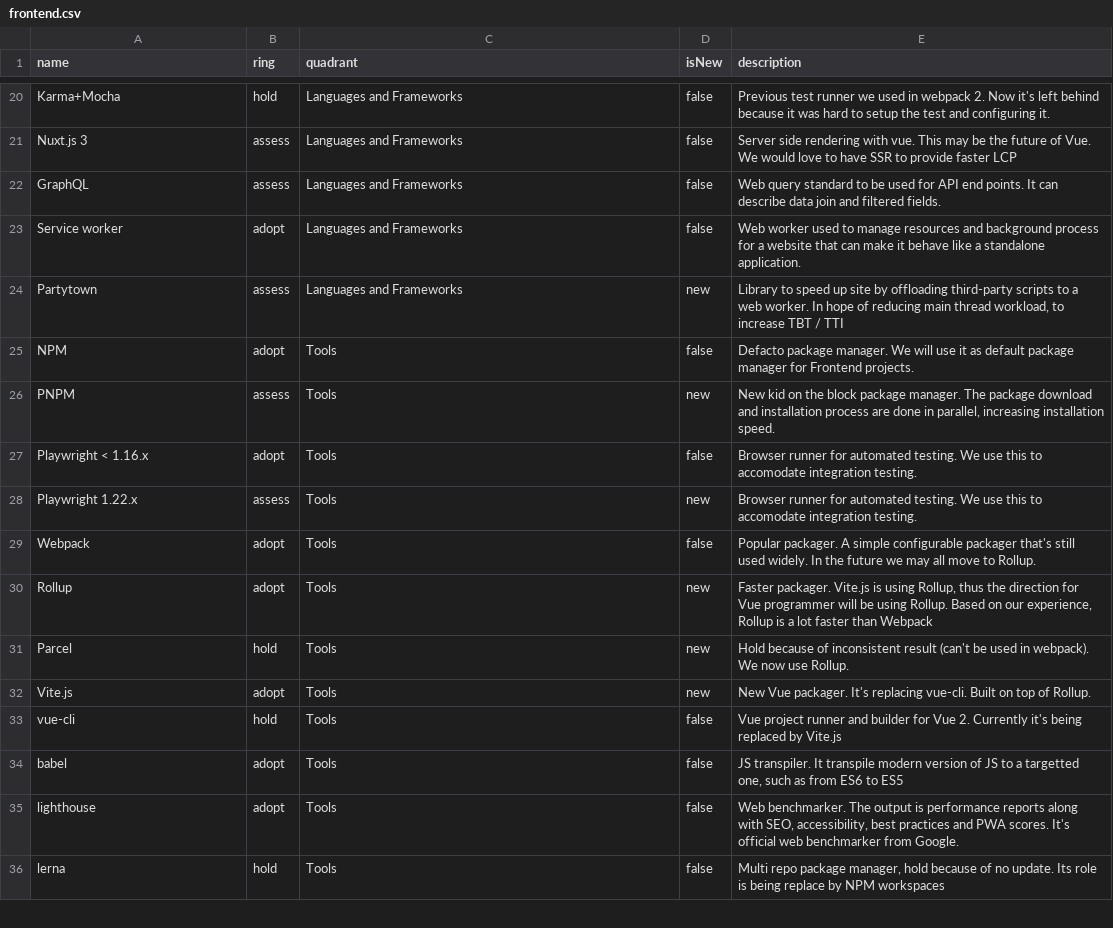
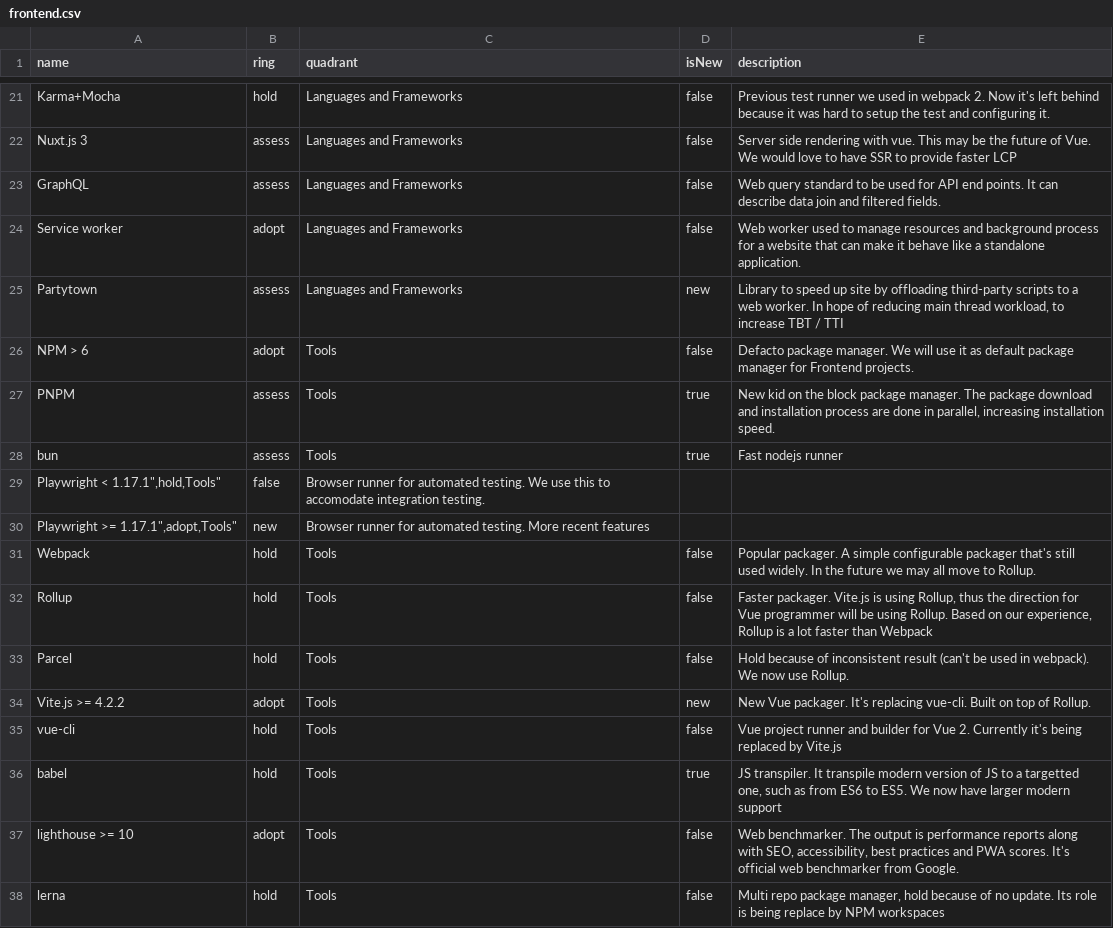
Before and after one commit to bliblidotcom/tech-radar, a CSV file: frontend.csv, drawn as a sheet; only a part is shown, gaps mark what is left out; the diff covers the shown part only.

```diff
--- a/frontend.csv
+++ b/frontend.csv
@@ -24,13 +25,14 @@ name,ring,quadrant,isNew,description
 "Partytown",assess,"Languages and Frameworks",new,"Library to speed up site by offloading third-party scripts to a web worker. In hope of reducing main thread workload, to increase TBT / TTI"
-"NPM",adopt,"Tools",false,"Defacto package manager. We will use it as default package manager for Frontend projects."
-"PNPM",assess,"Tools",new,"New kid on the block package manager. The package download and installation process are done in parallel, increasing installation speed."
-"Playwright < 1.16.x",adopt,"Tools",false,"Browser runner for automated testing. We use this to accomodate integration testing."
-"Playwright 1.22.x",assess,"Tools",new,"Browser runner for automated testing. We use this to accomodate integration testing."
-"Webpack",adopt,"Tools",false,"Popular packager. A simple configurable packager that's still used widely. In the future we may all move to Rollup."
-"Rollup",adopt,"Tools",new,"Faster packager. Vite.js is using Rollup, thus the direction for Vue programmer will be using Rollup. Based on our experience, Rollup is a lot faster than Webpack"
-"Parcel",hold,"Tools",new,"Hold because of inconsistent result (can't be used in webpack). We now use Rollup."
-"Vite.js",adopt,"Tools",new,"New Vue packager. It's replacing vue-cli. Built on top of Rollup."
+"NPM > 6",adopt,"Tools",false,"Defacto package manager. We will use it as default package manager for Frontend projects."
+"PNPM",assess,"Tools",true,"New kid on the block package manager. The package download and installation process are done in parallel, increasing installation speed."
+"bun",assess,"Tools",true,"Fast nodejs runner"
+"Playwright < 1.17.1"",hold,"Tools",false,"Browser runner for automated testing. We use this to accomodate integration testing."
+"Playwright >= 1.17.1"",adopt,"Tools",new,"Browser runner for automated testing. More recent features"
+"Webpack",hold,"Tools",false,"Popular packager. A simple configurable packager that's still used widely. In the future we may all move to Rollup."
+"Rollup",hold,"Tools",false,"Faster packager. Vite.js is using Rollup, thus the direction for Vue programmer will be using Rollup. Based on our experience, Rollup is a lot faster than Webpack"
+"Parcel",hold,"Tools",false,"Hold because of inconsistent result (can't be used in webpack). We now use Rollup."
+"Vite.js >= 4.2.2",adopt,"Tools",new,"New Vue packager. It's replacing vue-cli. Built on top of Rollup."
 "vue-cli",hold,"Tools",false,"Vue project runner and builder for Vue 2. Currently it's being replaced by Vite.js"
-"babel",adopt,"Tools",false,"JS transpiler. It transpile modern version of JS to a targetted one, such as from ES6 to ES5"
-"lighthouse",adopt,"Tools",false,"Web benchmarker. The output is performance reports along with SEO, accessibility, best practices and PWA scores. It's official web benchmarker from Google."
+"babel",hold,"Tools",true,"JS transpiler. It transpile modern version of JS to a targetted one, such as from ES6 to ES5. We now have larger modern support"
+"lighthouse >= 10",adopt,"Tools",false,"Web benchmarker. The output is performance reports along with SEO, accessibility, best practices and PWA scores. It's official web benchmarker from Google."
 "lerna",hold,"Tools",false,"Multi repo package manager, hold because of no update. Its role is being replace by NPM workspaces"
```
Also changed, not shown: 9 added rows and 33 edited cells elsewhere in this file.
